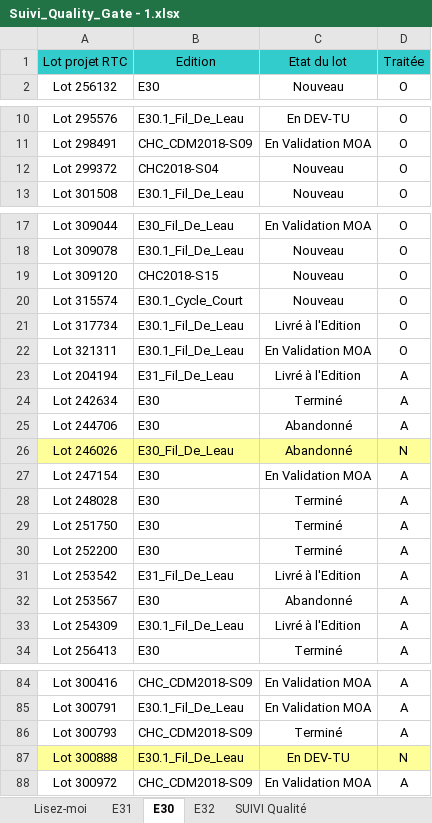
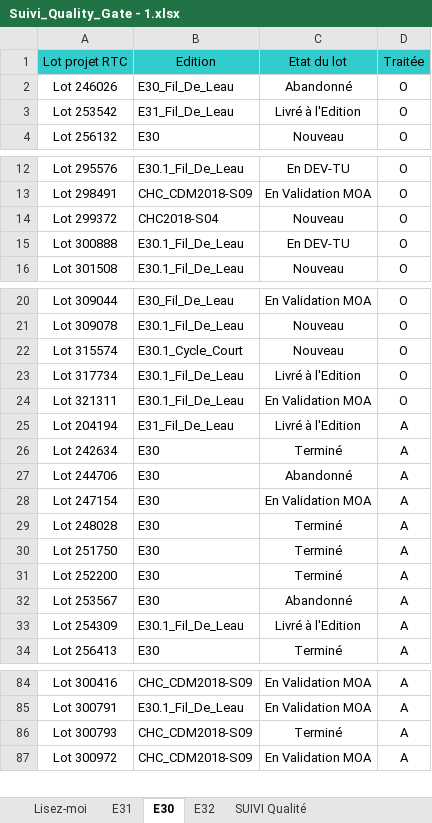
Before and after one commit to Tiggytamal/Redmine, an Excel workbook: SonarLysaFX/Suivi_Quality_Gate - 1.xlsx, sheet E30, drawn as a sheet; only a part is shown, gaps mark what is left out; values as stored, in another font and other column widths than the file's, no borders; removed rows and columns are numbered as before the commit, all else as after; the diff names each change by its address in the sheet, - before the commit and + after, or states it on an @@ line.

```diff
--- a/SonarLysaFX/Suivi_Quality_Gate - 1.xlsx (sheet E30)
+++ b/SonarLysaFX/Suivi_Quality_Gate - 1.xlsx (sheet E30)
+row 2: Lot 246026 | E30_Fil_De_Leau | Abandonné | O
+row 3: Lot 253542 | E31_Fil_De_Leau | Livré à l'Edition | O
+row 15: Lot 300888 | E30.1_Fil_De_Leau | En DEV-TU | O
-row 19: Lot 309120 | CHC2018-S15 | Nouveau | O
-row 26: Lot 246026 | E30_Fil_De_Leau | Abandonné | N
-row 31: Lot 253542 | E31_Fil_De_Leau | Livré à l'Edition | A
-row 87: Lot 300888 | E30.1_Fil_De_Leau | En DEV-TU | N
```
Also changed, not shown: sheet E31, sheet SUIVI Qualité, sheet E32, sheet Anomalies closes, SonarLysaFX/Suivi_Quality_Gate - DataStage.xlsx, SonarLysaFX/Suivi_Quality_Gate.xlsx, 43 other files.
